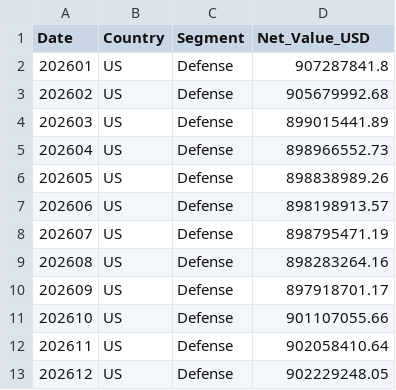
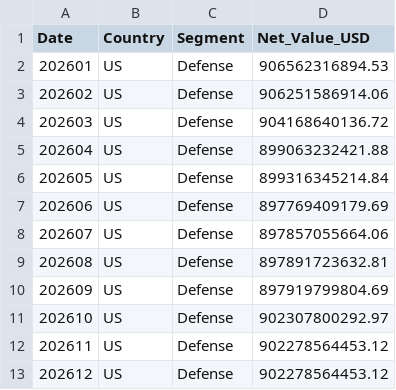
Before and after one commit to denrique99/masterarbeit-forecasting, a CSV file: b3b_defense/data/processed/defense_forecast_2026_sac.csv, drawn as a sheet.

Commit message:
Consistency review fixes + rebased NB outputs on FDEFX target
- README.md: add NB07 (LLM analysis) to notebook table, add two missing
  processed files (defense_forecast_2026_drivers_sac.csv,
  defense_analysis_2026.md), extend run order to 01->07
- NB06/07 + drivers CSV: rename SHAP_Value_USD_mn -> SHAP_Value_USD_bn
  (values were always in USD billions, consistent with FDEFX target unit)
- NB07: fix output filename to defense_analysis_2026.md (was
  llm_defense_analysis_2026.md in code vs. actual saved file); remove
  stale legacy-artefact comment
- Remove old scripts-based LLM analysis (scripts/run_defense_analysis.py,
  scripts/prompts/defense_analysis_prompt.py, output/defense_analysis_2026.md,
  models/model_output/llm_analysis_defense_2026.md) -- superseded by NB07
- Update notebook cell outputs and model output PNGs (NB02-07, SHAP plots,
  forecast plot) to reflect current FDEFX model run

```diff
--- a/b3b_defense/data/processed/defense_forecast_2026_sac.csv
+++ b/b3b_defense/data/processed/defense_forecast_2026_sac.csv
@@ -1,13 +1,13 @@
 Date,Country,Segment,Net_Value_USD
-202601,US,Defense,907287841.8
-202602,US,Defense,905679992.68
-202603,US,Defense,899015441.89
-202604,US,Defense,898966552.73
-202605,US,Defense,898838989.26
-202606,US,Defense,898198913.57
-202607,US,Defense,898795471.19
-202608,US,Defense,898283264.16
-202609,US,Defense,897918701.17
-202610,US,Defense,901107055.66
-202611,US,Defense,902058410.64
-202612,US,Defense,902229248.05
+202601,US,Defense,906562316894.53
+202602,US,Defense,906251586914.06
+202603,US,Defense,904168640136.72
+202604,US,Defense,899063232421.88
+202605,US,Defense,899316345214.84
+202606,US,Defense,897769409179.69
+202607,US,Defense,897857055664.06
+202608,US,Defense,897891723632.81
+202609,US,Defense,897919799804.69
+202610,US,Defense,902307800292.97
+202611,US,Defense,902278564453.12
+202612,US,Defense,902278564453.12
```
Also changed, not shown: 29 other files.
